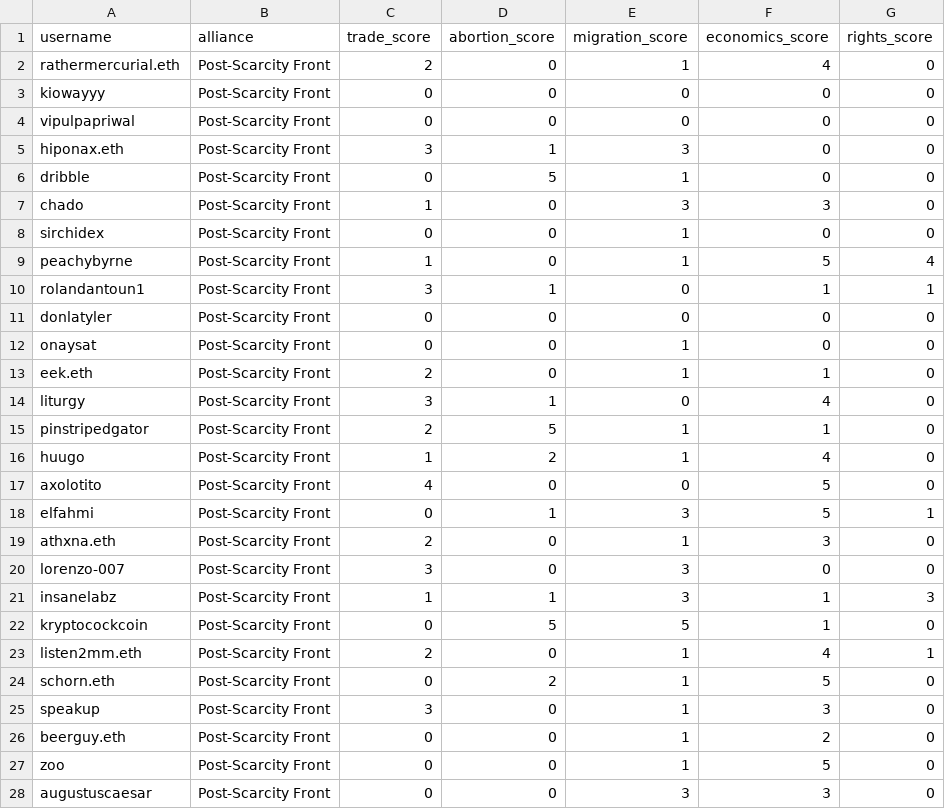
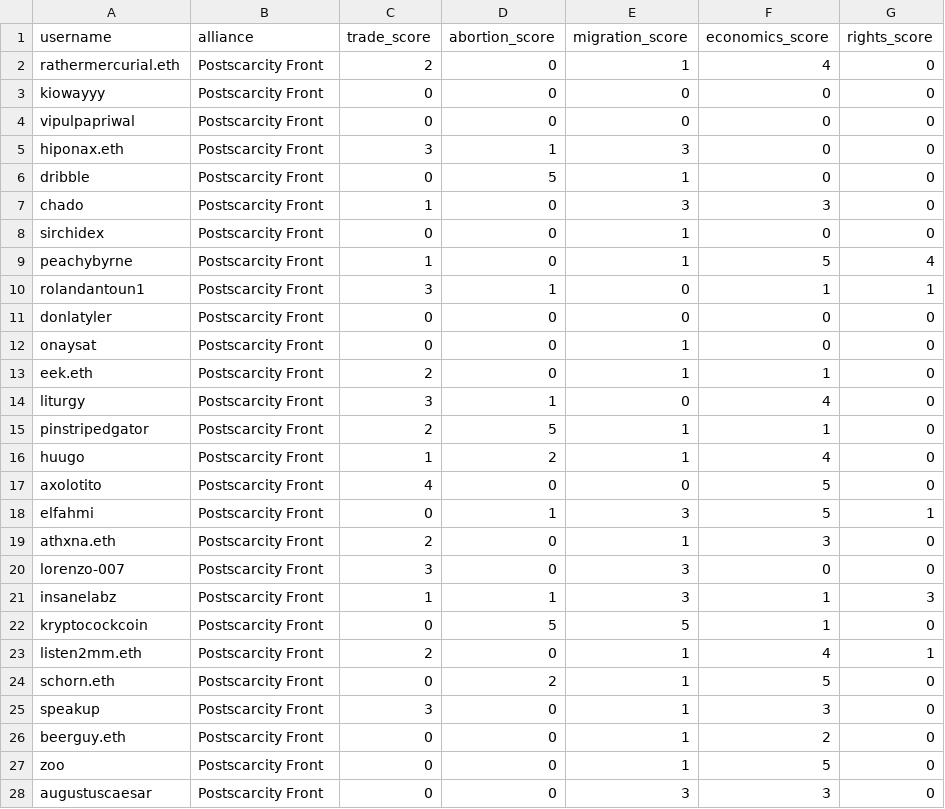
Before and after one commit to seanbhart/squares, a CSV file: analytics/alliance_memberships.csv, drawn as a sheet; only a part is shown; the diff covers the shown part only.

Commit message:
migrated 'alliance' to 'bloc' as general group term

```diff
--- a/analytics/alliance_memberships.csv
+++ b/analytics/alliance_memberships.csv
@@ -1,28 +1,28 @@
 username,alliance,trade_score,abortion_score,migration_score,economics_score,rights_score
-rathermercurial.eth,Post-Scarcity Front,2,0,1,4,0
-kiowayyy,Post-Scarcity Front,0,0,0,0,0
-vipulpapriwal,Post-Scarcity Front,0,0,0,0,0
-hiponax.eth,Post-Scarcity Front,3,1,3,0,0
-dribble,Post-Scarcity Front,0,5,1,0,0
-chado,Post-Scarcity Front,1,0,3,3,0
-sirchidex,Post-Scarcity Front,0,0,1,0,0
-peachybyrne,Post-Scarcity Front,1,0,1,5,4
-rolandantoun1,Post-Scarcity Front,3,1,0,1,1
-donlatyler,Post-Scarcity Front,0,0,0,0,0
-onaysat,Post-Scarcity Front,0,0,1,0,0
-eek.eth,Post-Scarcity Front,2,0,1,1,0
-liturgy,Post-Scarcity Front,3,1,0,4,0
-pinstripedgator,Post-Scarcity Front,2,5,1,1,0
-huugo,Post-Scarcity Front,1,2,1,4,0
-axolotito,Post-Scarcity Front,4,0,0,5,0
-elfahmi,Post-Scarcity Front,0,1,3,5,1
-athxna.eth,Post-Scarcity Front,2,0,1,3,0
-lorenzo-007,Post-Scarcity Front,3,0,3,0,0
-insanelabz,Post-Scarcity Front,1,1,3,1,3
-kryptocockcoin,Post-Scarcity Front,0,5,5,1,0
-listen2mm.eth,Post-Scarcity Front,2,0,1,4,1
-schorn.eth,Post-Scarcity Front,0,2,1,5,0
-speakup,Post-Scarcity Front,3,0,1,3,0
-beerguy.eth,Post-Scarcity Front,0,0,1,2,0
-zoo,Post-Scarcity Front,0,0,1,5,0
-augustuscaesar,Post-Scarcity Front,0,0,3,3,0
+rathermercurial.eth,Postscarcity Front,2,0,1,4,0
+kiowayyy,Postscarcity Front,0,0,0,0,0
+vipulpapriwal,Postscarcity Front,0,0,0,0,0
+hiponax.eth,Postscarcity Front,3,1,3,0,0
+dribble,Postscarcity Front,0,5,1,0,0
+chado,Postscarcity Front,1,0,3,3,0
+sirchidex,Postscarcity Front,0,0,1,0,0
+peachybyrne,Postscarcity Front,1,0,1,5,4
+rolandantoun1,Postscarcity Front,3,1,0,1,1
+donlatyler,Postscarcity Front,0,0,0,0,0
+onaysat,Postscarcity Front,0,0,1,0,0
+eek.eth,Postscarcity Front,2,0,1,1,0
+liturgy,Postscarcity Front,3,1,0,4,0
+pinstripedgator,Postscarcity Front,2,5,1,1,0
+huugo,Postscarcity Front,1,2,1,4,0
+axolotito,Postscarcity Front,4,0,0,5,0
+elfahmi,Postscarcity Front,0,1,3,5,1
+athxna.eth,Postscarcity Front,2,0,1,3,0
+lorenzo-007,Postscarcity Front,3,0,3,0,0
+insanelabz,Postscarcity Front,1,1,3,1,3
+kryptocockcoin,Postscarcity Front,0,5,5,1,0
+listen2mm.eth,Postscarcity Front,2,0,1,4,1
+schorn.eth,Postscarcity Front,0,2,1,5,0
+speakup,Postscarcity Front,3,0,1,3,0
+beerguy.eth,Postscarcity Front,0,0,1,2,0
+zoo,Postscarcity Front,0,0,1,5,0
+augustuscaesar,Postscarcity Front,0,0,3,3,0
```
Also changed, not shown: 8 edited cells elsewhere in this file, analytics/near_miss_users.csv, 5 other files.
